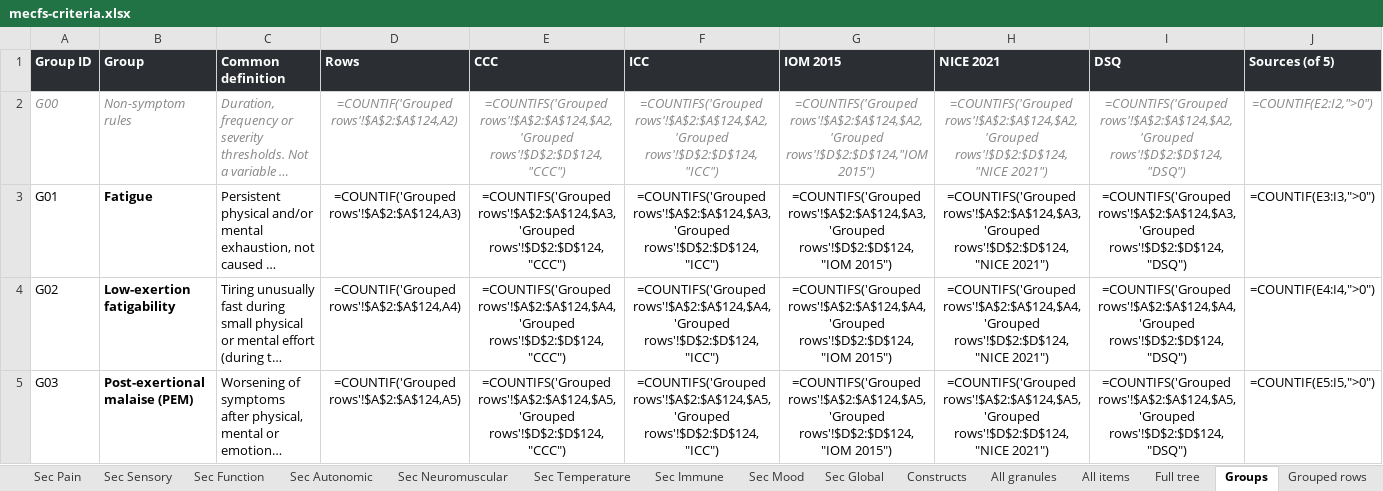
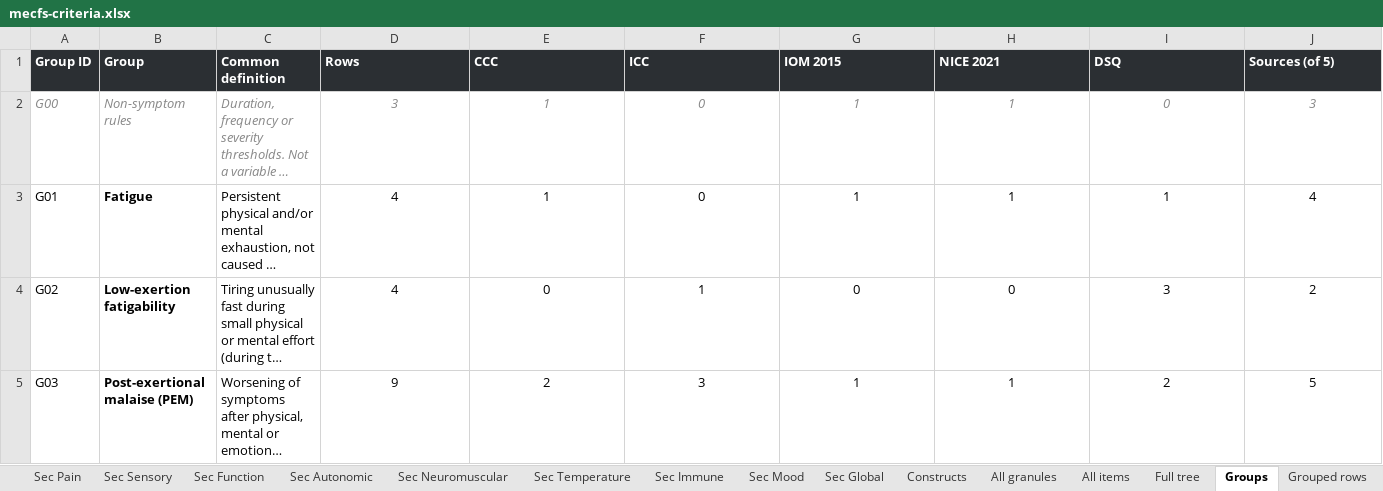
Before and after one commit to fusiongodo/symptom-tree, an Excel workbook: v2/data/mecfs-criteria.xlsx, sheet Groups, drawn as a sheet; only a part is shown; long unchanged cells end in …; values as stored, in another font and other column widths than the file's, no borders; formulas without a stored value are shown as written; the diff covers the shown part only; the diff names each change by its address in the sheet, - before the commit and + after, or states it on an @@ line.

```diff
--- a/v2/data/mecfs-criteria.xlsx (sheet Groups)
+++ b/v2/data/mecfs-criteria.xlsx (sheet Groups)
-D2 (Rows): =COUNTIF('Grouped rows'!$A$2:$A$124,A2)
+D2 (Rows): 3
-E2 (CCC): =COUNTIFS('Grouped rows'!$A$2:$A$124,$A2,'Grouped rows'!$D$2:$D$124,"CCC")
+E2 (CCC): 1
-F2 (ICC): =COUNTIFS('Grouped rows'!$A$2:$A$124,$A2,'Grouped rows'!$D$2:$D$124,"ICC")
+F2 (ICC): 0
-G2 (IOM 2015): =COUNTIFS('Grouped rows'!$A$2:$A$124,$A2,'Grouped rows'!$D$2:$D$124,"IOM 2015")
+G2 (IOM 2015): 1
-H2 (NICE 2021): =COUNTIFS('Grouped rows'!$A$2:$A$124,$A2,'Grouped rows'!$D$2:$D$124,"NICE 2021")
+H2 (NICE 2021): 1
-I2 (DSQ): =COUNTIFS('Grouped rows'!$A$2:$A$124,$A2,'Grouped rows'!$D$2:$D$124,"DSQ")
+I2 (DSQ): 0
-J2 (Sources (of 5)): =COUNTIF(E2:I2,">0")
+J2 (Sources (of 5)): 3
-D3 (Rows): =COUNTIF('Grouped rows'!$A$2:$A$124,A3)
+D3 (Rows): 4
-E3 (CCC): =COUNTIFS('Grouped rows'!$A$2:$A$124,$A3,'Grouped rows'!$D$2:$D$124,"CCC")
+E3 (CCC): 1
-F3 (ICC): =COUNTIFS('Grouped rows'!$A$2:$A$124,$A3,'Grouped rows'!$D$2:$D$124,"ICC")
+F3 (ICC): 0
-G3 (IOM 2015): =COUNTIFS('Grouped rows'!$A$2:$A$124,$A3,'Grouped rows'!$D$2:$D$124,"IOM 2015")
+G3 (IOM 2015): 1
-H3 (NICE 2021): =COUNTIFS('Grouped rows'!$A$2:$A$124,$A3,'Grouped rows'!$D$2:$D$124,"NICE 2021")
+H3 (NICE 2021): 1
-I3 (DSQ): =COUNTIFS('Grouped rows'!$A$2:$A$124,$A3,'Grouped rows'!$D$2:$D$124,"DSQ")
+I3 (DSQ): 1
-J3 (Sources (of 5)): =COUNTIF(E3:I3,">0")
+J3 (Sources (of 5)): 4
-D4 (Rows): =COUNTIF('Grouped rows'!$A$2:$A$124,A4)
+D4 (Rows): 4
-E4 (CCC): =COUNTIFS('Grouped rows'!$A$2:$A$124,$A4,'Grouped rows'!$D$2:$D$124,"CCC")
+E4 (CCC): 0
-F4 (ICC): =COUNTIFS('Grouped rows'!$A$2:$A$124,$A4,'Grouped rows'!$D$2:$D$124,"ICC")
+F4 (ICC): 1
-G4 (IOM 2015): =COUNTIFS('Grouped rows'!$A$2:$A$124,$A4,'Grouped rows'!$D$2:$D$124,"IOM 2015")
+G4 (IOM 2015): 0
-H4 (NICE 2021): =COUNTIFS('Grouped rows'!$A$2:$A$124,$A4,'Grouped rows'!$D$2:$D$124,"NICE 2021")
+H4 (NICE 2021): 0
-I4 (DSQ): =COUNTIFS('Grouped rows'!$A$2:$A$124,$A4,'Grouped rows'!$D$2:$D$124,"DSQ")
+I4 (DSQ): 3
-J4 (Sources (of 5)): =COUNTIF(E4:I4,">0")
+J4 (Sources (of 5)): 2
-D5 (Rows): =COUNTIF('Grouped rows'!$A$2:$A$124,A5)
+D5 (Rows): 9
-E5 (CCC): =COUNTIFS('Grouped rows'!$A$2:$A$124,$A5,'Grouped rows'!$D$2:$D$124,"CCC")
+E5 (CCC): 2
-F5 (ICC): =COUNTIFS('Grouped rows'!$A$2:$A$124,$A5,'Grouped rows'!$D$2:$D$124,"ICC")
+F5 (ICC): 3
-G5 (IOM 2015): =COUNTIFS('Grouped rows'!$A$2:$A$124,$A5,'Grouped rows'!$D$2:$D$124,"IOM 2015")
+G5 (IOM 2015): 1
-H5 (NICE 2021): =COUNTIFS('Grouped rows'!$A$2:$A$124,$A5,'Grouped rows'!$D$2:$D$124,"NICE 2021")
+H5 (NICE 2021): 1
-I5 (DSQ): =COUNTIFS('Grouped rows'!$A$2:$A$124,$A5,'Grouped rows'!$D$2:$D$124,"DSQ")
+I5 (DSQ): 2
-J5 (Sources (of 5)): =COUNTIF(E5:I5,">0")
+J5 (Sources (of 5)): 5
```
Also changed, not shown: 273 edited cells elsewhere in this sheet, sheet Full tree, sheet Sec Energy, sheet All granules, sheet All items, sheet Sec Function, sheet Sec Cognition, 14 more sheets, charts or pictures, 19 other files.
